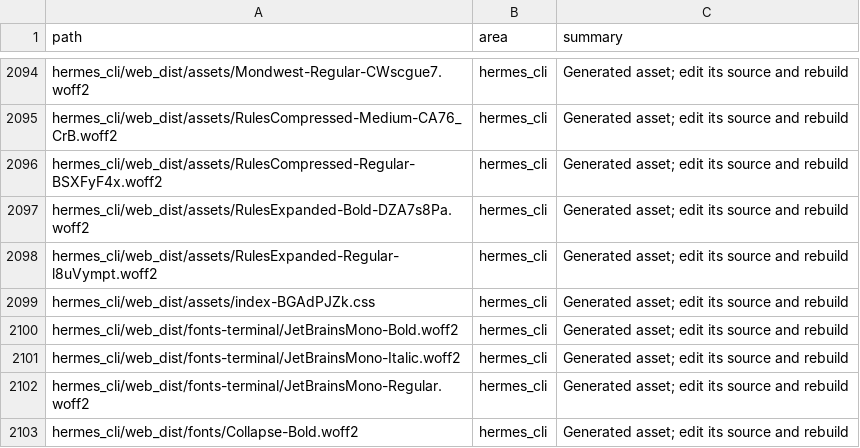
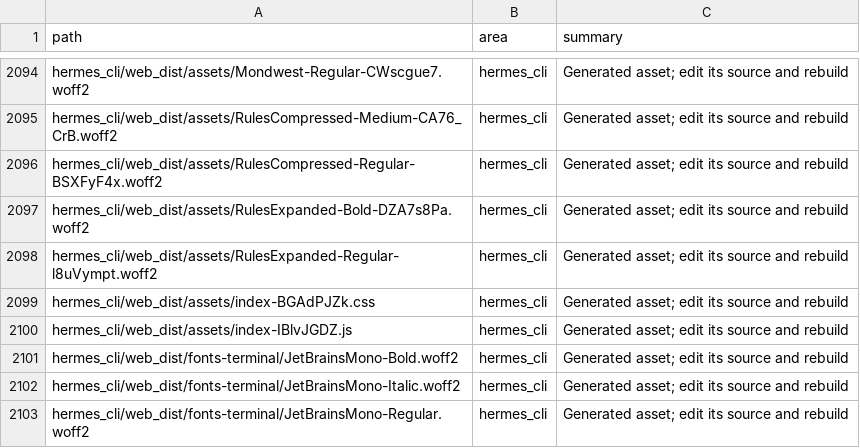
Before and after one commit to ub1979/lyra, a TSV file: docs/lyra/file-index.tsv, drawn as a sheet; only a part is shown, gaps mark what is left out; the shorter side is filled out with more unchanged rows.

Commit message:
chore(release): bump Lyra to 0.19.35

```diff
--- a/docs/lyra/file-index.tsv
+++ b/docs/lyra/file-index.tsv
@@ -2099,2 +2099,3 @@ hermes_cli/web_dist/assets/RulesExpanded-Regular-l8uVympt.woff2	hermes_cli	Gener
 hermes_cli/web_dist/assets/index-BGAdPJZk.css	hermes_cli	Generated asset; edit its source and rebuild
+hermes_cli/web_dist/assets/index-IBlvJGDZ.js	hermes_cli	Generated asset; edit its source and rebuild
 hermes_cli/web_dist/fonts-terminal/JetBrainsMono-Bold.woff2	hermes_cli	Generated asset; edit its source and rebuild
```
Also changed, not shown: 9 other files.
